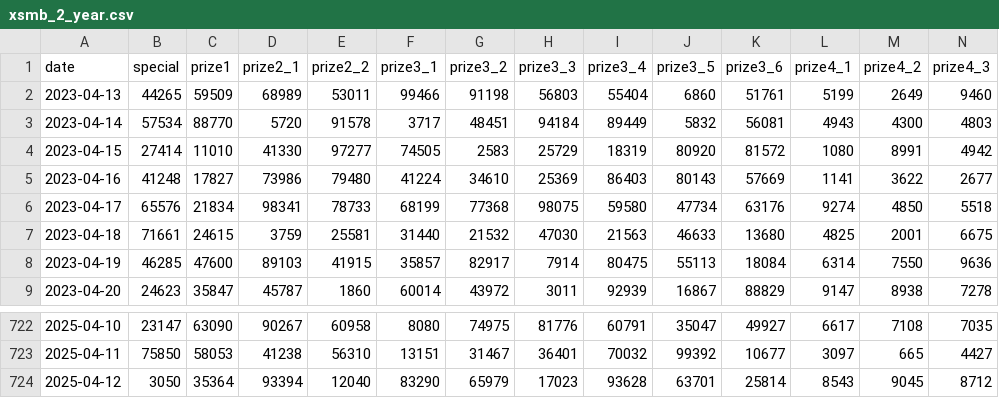
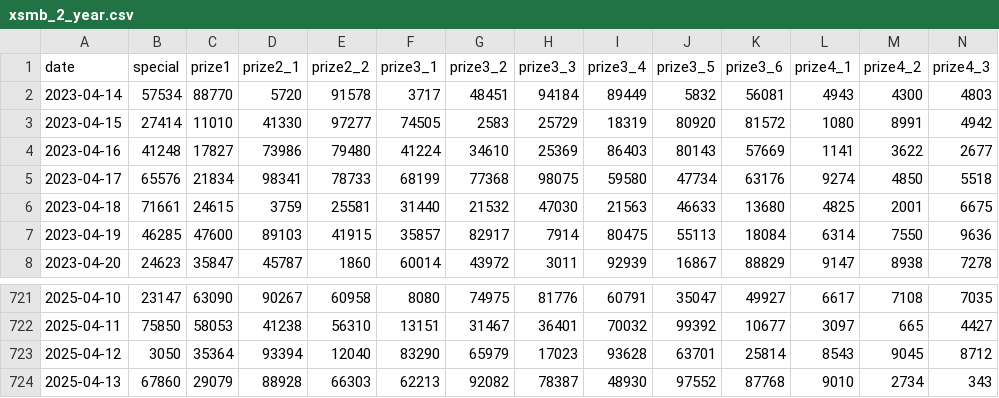
Before and after one commit to thieucong98/vietnam-lottery-xsmb-analysis, a CSV file: results/xsmb_2_year.csv, drawn as a sheet; only a part is shown, gaps mark what is left out; removed rows and columns are numbered as before the commit, all else as after; rows hold the shown columns only; the diff names each change by its address in the sheet, - before the commit and + after, or states it on an @@ line.

```diff
--- a/results/xsmb_2_year.csv
+++ b/results/xsmb_2_year.csv
-row 2: 2023-04-13 | 44265 | 59509 | 68989 | 53011 | 99466 | 91198 | 56803 | 55404 | 6860 | 51761 | 5199 | 2649 | 9460
+row 724: 2025-04-13 | 67860 | 29079 | 88928 | 66303 | 62213 | 92082 | 78387 | 48930 | 97552 | 87768 | 9010 | 2734 | 343
```
Also changed, not shown: results/xsmb.csv, results/xsmb_1_year.csv, 11 other files.
